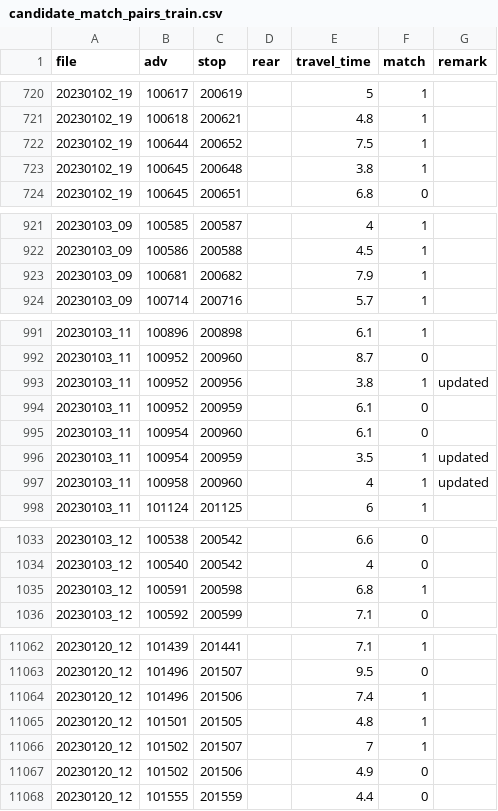
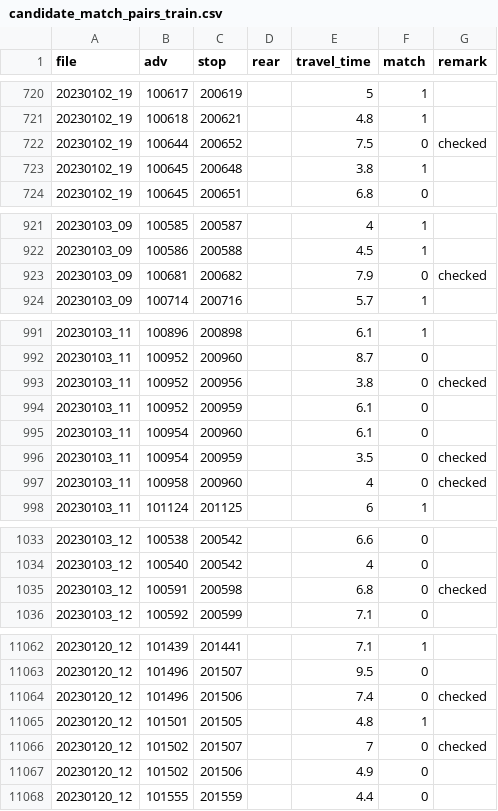
Before and after one commit to prameshpudasaini/vehicle_reidentification, a CSV file: data/candidate_match_pairs_train.csv, drawn as a sheet; only a part is shown, gaps mark what is left out; the diff covers the shown part only.

Commit message:
Checked for uncertain matches

```diff
--- a/data/candidate_match_pairs_train.csv
+++ b/data/candidate_match_pairs_train.csv
@@ -721,3 +721,3 @@ file,adv,stop,rear,travel_time,match,remark
 20230102_19,100618,200621,,4.8,1,
-20230102_19,100644,200652,,7.5,1,
+20230102_19,100644,200652,,7.5,0,checked
 20230102_19,100645,200648,,3.8,1,
@@ -922,3 +922,3 @@ file,adv,stop,rear,travel_time,match,remark
 20230103_09,100586,200588,,4.5,1,
-20230103_09,100681,200682,,7.9,1,
+20230103_09,100681,200682,,7.9,0,checked
 20230103_09,100714,200716,,5.7,1,
@@ -992,7 +992,7 @@ file,adv,stop,rear,travel_time,match,remark
 20230103_11,100952,200960,,8.7,0,
-20230103_11,100952,200956,,3.8,1,updated
+20230103_11,100952,200956,,3.8,0,checked
 20230103_11,100952,200959,,6.1,0,
 20230103_11,100954,200960,,6.1,0,
-20230103_11,100954,200959,,3.5,1,updated
-20230103_11,100958,200960,,4,1,updated
+20230103_11,100954,200959,,3.5,0,checked
+20230103_11,100958,200960,,4,0,checked
 20230103_11,101124,201125,,6,1,
@@ -1034,3 +1034,3 @@ file,adv,stop,rear,travel_time,match,remark
 20230103_12,100540,200542,,4,0,
-20230103_12,100591,200598,,6.8,1,
+20230103_12,100591,200598,,6.8,0,checked
 20230103_12,100592,200599,,7.1,0,
@@ -11063,5 +11063,5 @@ file,adv,stop,rear,travel_time,match,remark
 20230120_12,101496,201507,,9.5,0,
-20230120_12,101496,201506,,7.4,1,
+20230120_12,101496,201506,,7.4,0,checked
 20230120_12,101501,201505,,4.8,1,
-20230120_12,101502,201507,,7,1,
+20230120_12,101502,201507,,7,0,checked
 20230120_12,101502,201506,,4.9,0,
```
Also changed, not shown: 38 edited cells elsewhere in this file.
